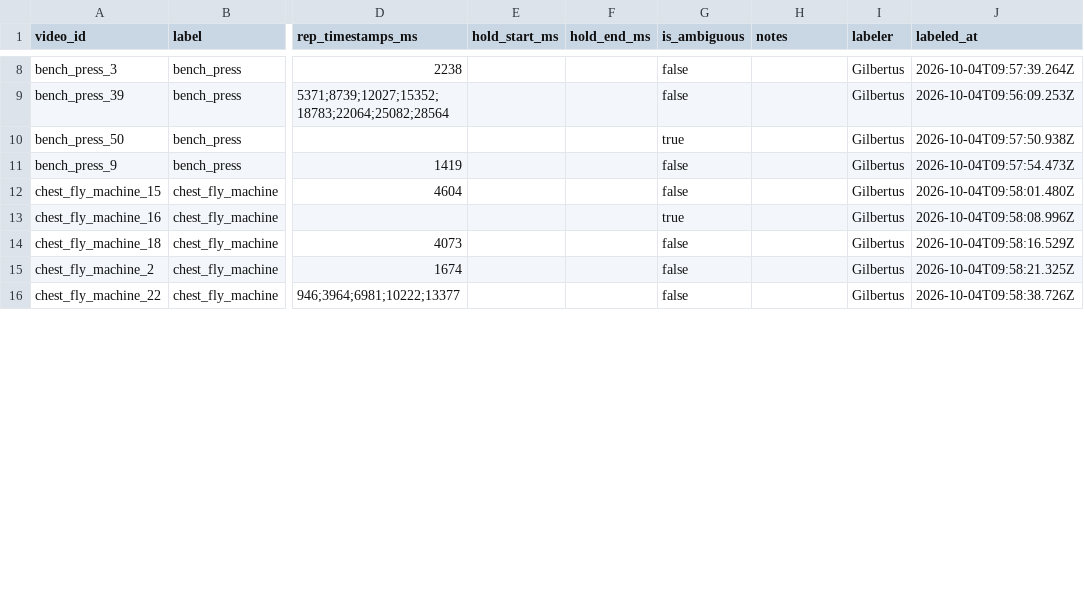
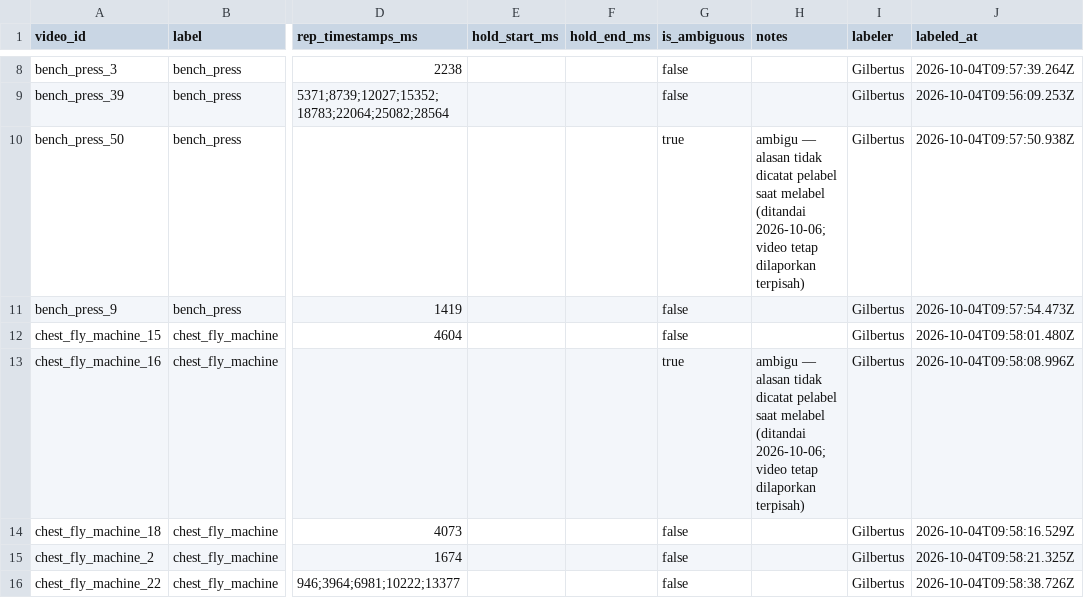
Before and after one commit to gilbertusk/fitness-rep-counter, a CSV file: labels/rep_labels.csv, drawn as a sheet; only a part is shown, gaps mark what is left out; the diff covers the shown part only; the diff names each change by its address in the sheet, - before the commit and + after, or states it on an @@ line.

```diff
--- a/labels/rep_labels.csv
+++ b/labels/rep_labels.csv
-H10 (notes): (empty)
+H10 (notes): ambigu — alasan tidak dicatat pelabel saat melabel (ditandai 2026-10-06; video tetap dilaporkan terpisah)
-H13 (notes): (empty)
+H13 (notes): ambigu — alasan tidak dicatat pelabel saat melabel (ditandai 2026-10-06; video tetap dilaporkan terpisah)
```
Also changed, not shown: 16 edited cells elsewhere in this file, 1 other file.
